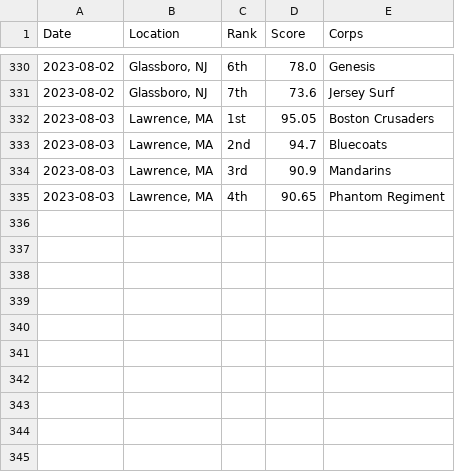
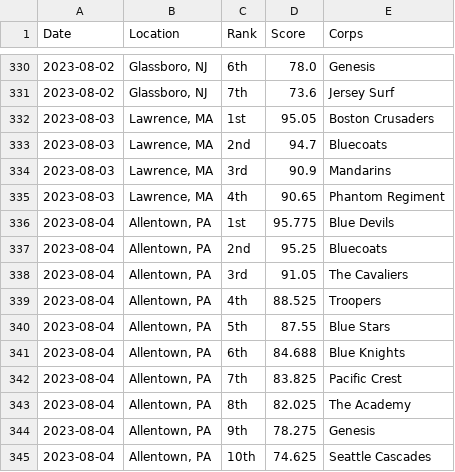
Before and after one commit to aggieed97/Drum-Corps-International, a CSV file: pages/2023-World-Class-DCI-scores.csv, drawn as a sheet; only a part is shown, gaps mark what is left out.

```diff
--- a/pages/2023-World-Class-DCI-scores.csv
+++ b/pages/2023-World-Class-DCI-scores.csv
@@ -335 +335,11 @@ Date,Location,Rank,Score,Corps
 2023-08-03,"Lawrence, MA",4th,90.65,Phantom Regiment
+2023-08-04,"Allentown, PA",1st,95.775,Blue Devils
+2023-08-04,"Allentown, PA",2nd,95.25,Bluecoats
+2023-08-04,"Allentown, PA",3rd,91.05,The Cavaliers
+2023-08-04,"Allentown, PA",4th,88.525,Troopers
+2023-08-04,"Allentown, PA",5th,87.55,Blue Stars
+2023-08-04,"Allentown, PA",6th,84.688,Blue Knights
+2023-08-04,"Allentown, PA",7th,83.825,Pacific Crest
+2023-08-04,"Allentown, PA",8th,82.025,The Academy
+2023-08-04,"Allentown, PA",9th,78.275,Genesis
+2023-08-04,"Allentown, PA",10th,74.625,Seattle Cascades
```
Also changed, not shown: pages/2023-DCI-Caption-Score-Recaps-Large.csv.
